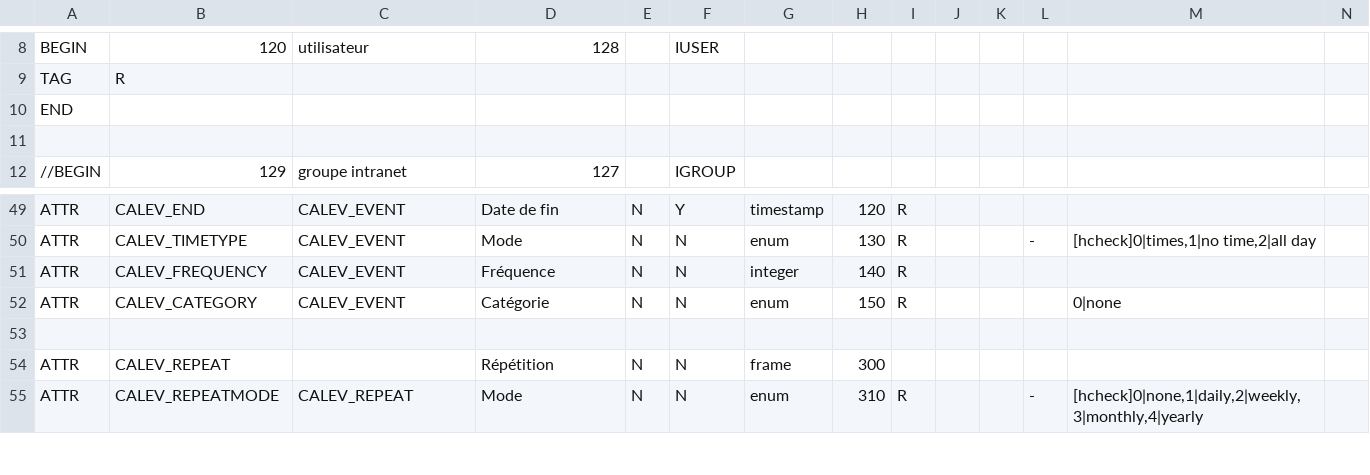
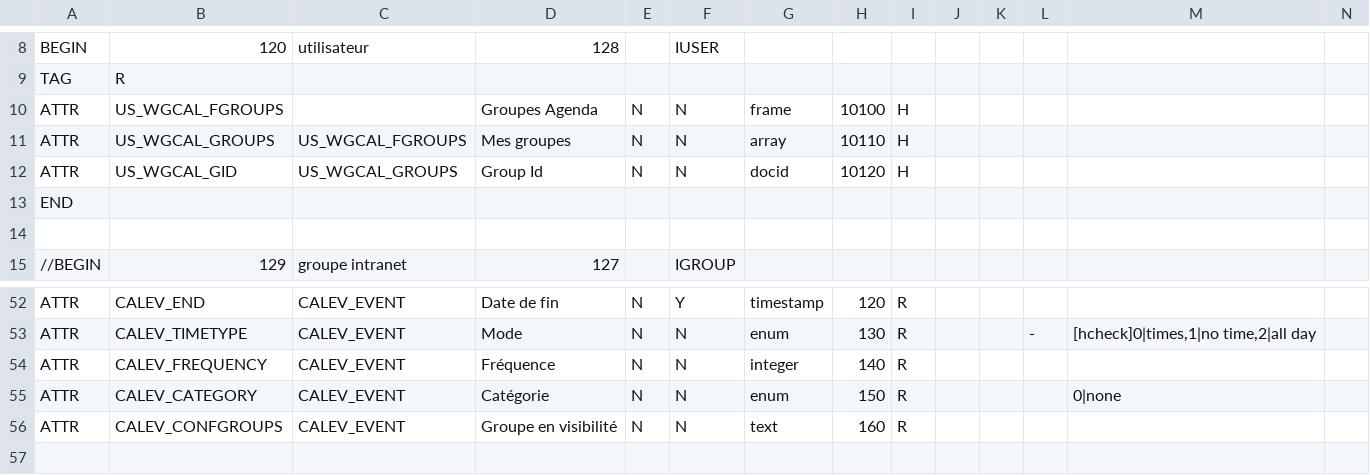
Before and after one commit to dynacase-labs/dynacase-thesaurus, a CSV file: wgcal/Families/wgcal.csv, drawn as a sheet; only a part is shown, gaps mark what is left out; the shorter side is filled out with more unchanged rows; rows hold the shown columns only; the diff names each change by its address in the sheet, - before the commit and + after, or states it on an @@ line.

```diff
--- a/wgcal/Families/wgcal.csv
+++ b/wgcal/Families/wgcal.csv
+row 10: ATTR | US_WGCAL_FGROUPS |  | Groupes Agenda | N | N | frame | 10100 | H
+row 11: ATTR | US_WGCAL_GROUPS | US_WGCAL_FGROUPS | Mes groupes | N | N | array | 10110 | H
+row 12: ATTR | US_WGCAL_GID | US_WGCAL_GROUPS | Group Id | N | N | docid | 10120 | H
+row 56: ATTR | CALEV_CONFGROUPS | CALEV_EVENT | Groupe en visibilité | N | N | text | 160 | R
```
Also changed, not shown: 21 other files.
